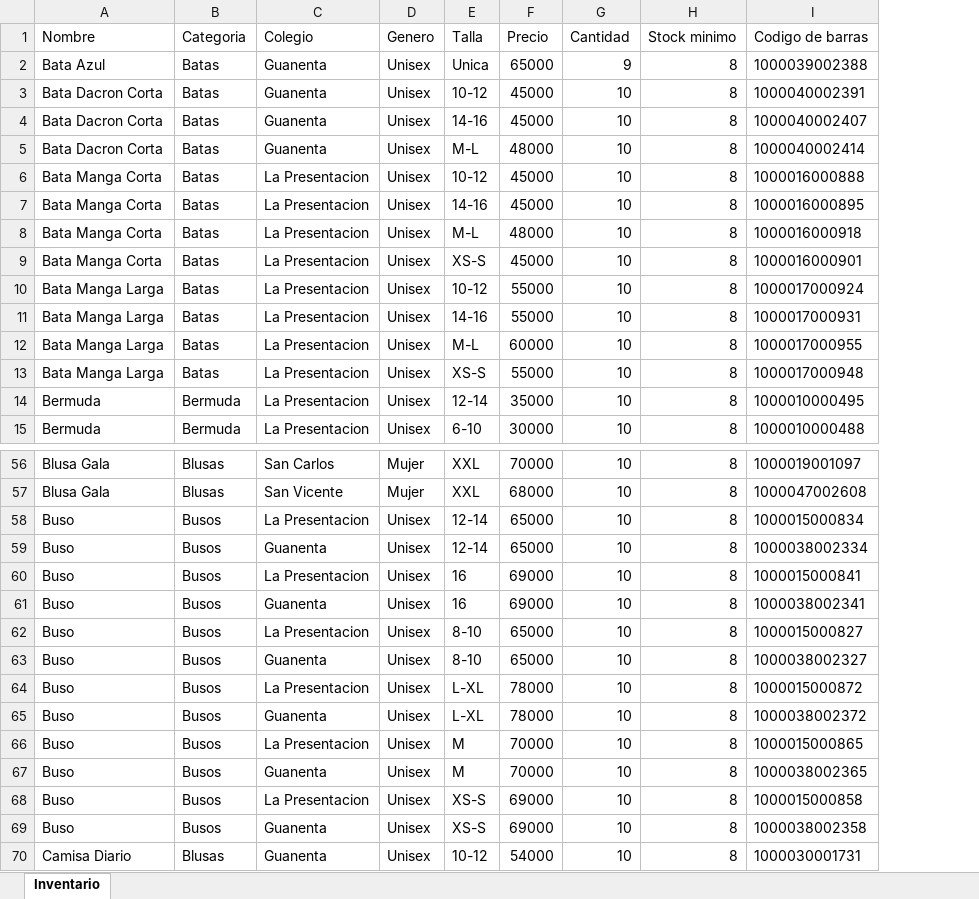
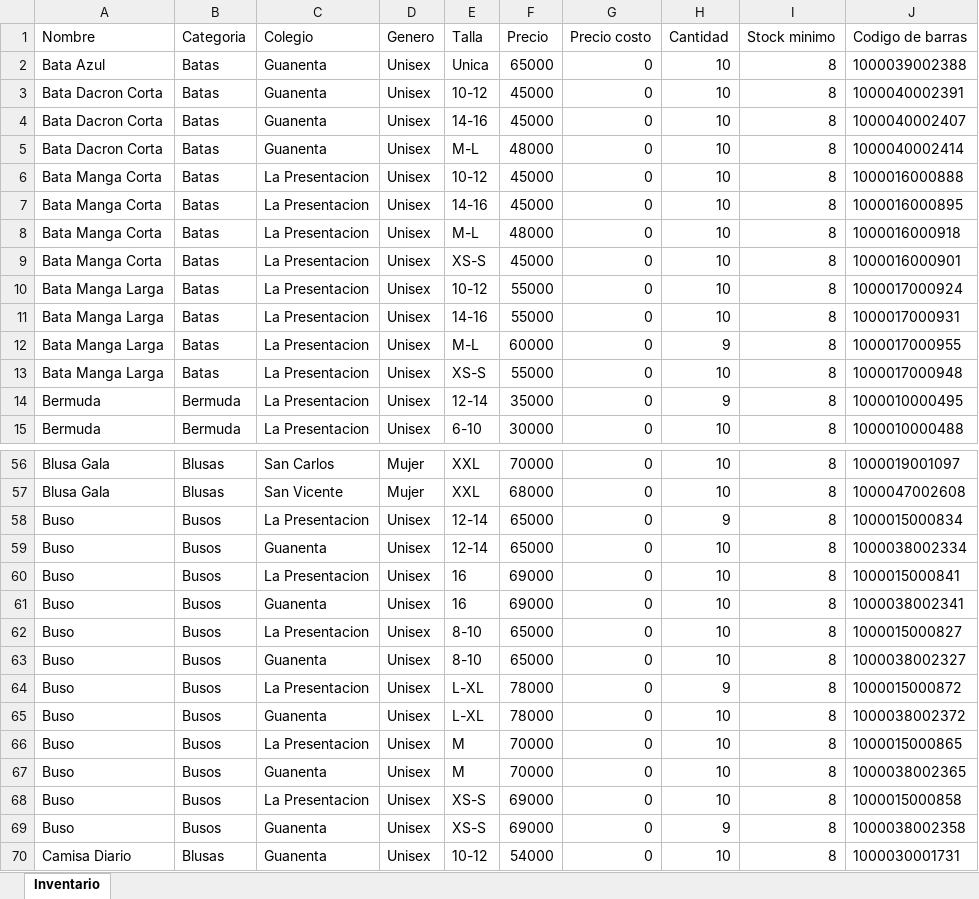
Before and after one commit to achinti24/Casacas, an Excel workbook: reportes/inventario.xlsx, sheet Inventario, drawn as a sheet; only a part is shown, gaps mark what is left out; values as stored, in another font and other column widths than the file's, no borders; addresses are those after the commit; the diff covers the shown part only; the diff names each change by its address in the sheet, - before the commit and + after, or states it on an @@ line.

```diff
--- a/reportes/inventario.xlsx (sheet Inventario)
+++ b/reportes/inventario.xlsx (sheet Inventario)
+column G (Precio costo), rows 2-15: all 0; rows 56-70: all 0
-H2 (Cantidad): 9
+H2 (Cantidad): 10
-H12 (Cantidad): 10
+H12 (Cantidad): 9
-H14 (Cantidad): 10
+H14 (Cantidad): 9
-H58 (Cantidad): 10
+H58 (Cantidad): 9
-H64 (Cantidad): 10
+H64 (Cantidad): 9
-H69 (Cantidad): 10
+H69 (Cantidad): 9
```
Also changed, not shown: 1 edited cell elsewhere in this sheet, reportes/movimientos.xlsx, reportes/ventas.xlsx, 10 other files.
